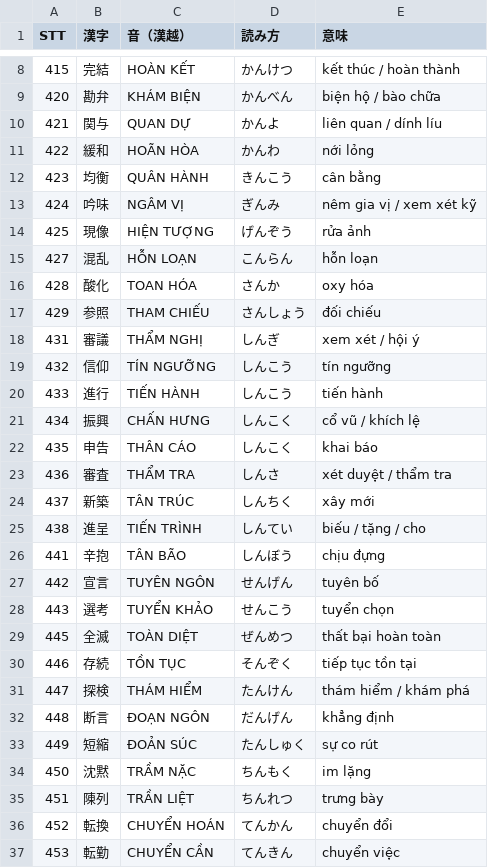
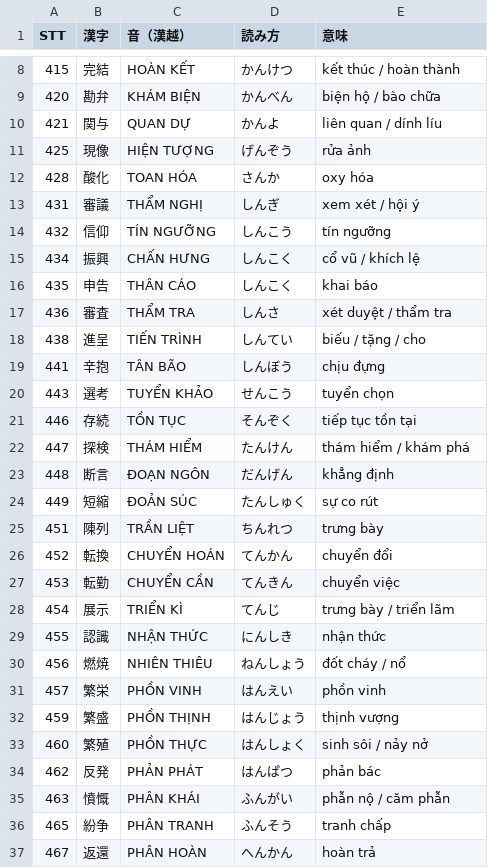
Before and after one commit to huyen2207/n1-vocab-quiz, a CSV file: data/Bai4.csv, drawn as a sheet; only a part is shown, gaps mark what is left out; the shorter side is filled out with more unchanged rows; the diff covers the shown part only.

```diff
--- a/data/Bai4.csv
+++ b/data/Bai4.csv
@@ -10,12 +10,6 @@ STT,漢字,音（漢越）,読み方,意味
 421,関与,QUAN DỰ,かんよ,liên quan / dính líu
-422,緩和,HOÃN HÒA,かんわ,nới lỏng
-423,均衡,QUÂN HÀNH,きんこう,cân bằng
-424,吟味,NGÂM VỊ,ぎんみ,nêm gia vị / xem xét kỹ
 425,現像,HIỆN TƯỢNG,げんぞう,rửa ảnh
-427,混乱,HỖN LOẠN,こんらん,hỗn loạn
 428,酸化,TOAN HÓA,さんか,oxy hóa
-429,参照,THAM CHIẾU,さんしょう,đối chiếu
 431,審議,THẨM NGHỊ,しんぎ,xem xét / hội ý
 432,信仰,TÍN NGƯỠNG,しんこう,tín ngưỡng
-433,進行,TIẾN HÀNH,しんこう,tiến hành
 434,振興,CHẤN HƯNG,しんこく,cổ vũ / khích lệ
@@ -23,8 +17,5 @@ STT,漢字,音（漢越）,読み方,意味
 436,審査,THẨM TRA,しんさ,xét duyệt / thẩm tra
-437,新築,TÂN TRÚC,しんちく,xây mới
 438,進呈,TIẾN TRÌNH,しんてい,biếu / tặng / cho
 441,辛抱,TÂN BÃO,しんぼう,chịu đựng
-442,宣言,TUYÊN NGÔN,せんげん,tuyên bố
 443,選考,TUYỂN KHẢO,せんこう,tuyển chọn
-445,全滅,TOÀN DIỆT,ぜんめつ,thất bại hoàn toàn
 446,存続,TỒN TỤC,そんぞく,tiếp tục tồn tại
@@ -33,3 +24,2 @@ STT,漢字,音（漢越）,読み方,意味
 449,短縮,ĐOẢN SÚC,たんしゅく,sự co rút
-450,沈黙,TRẦM NẶC,ちんもく,im lặng
 451,陳列,TRẦN LIỆT,ちんれつ,trưng bày
```
Also changed, not shown: 11 removed rows elsewhere in this file, data/Bai12.csv, data/Bai2.csv, 10 other files.
